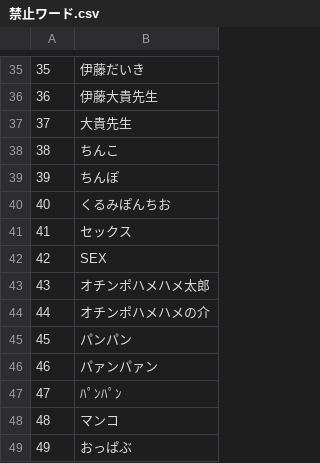
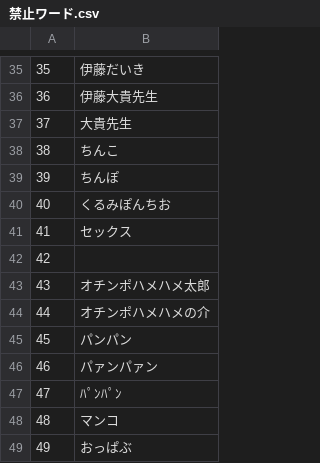
Before and after one commit to sugi-01096/72, a CSV file: 禁止ワード.csv, drawn as a sheet; only a part is shown, gaps mark what is left out.

Commit message:
oi

```diff
--- a/禁止ワード.csv
+++ b/禁止ワード.csv
@@ -41,3 +41,3 @@
 41,セックス
-42,SEX
+42,
 43,オチンポハメハメ太郎
```
